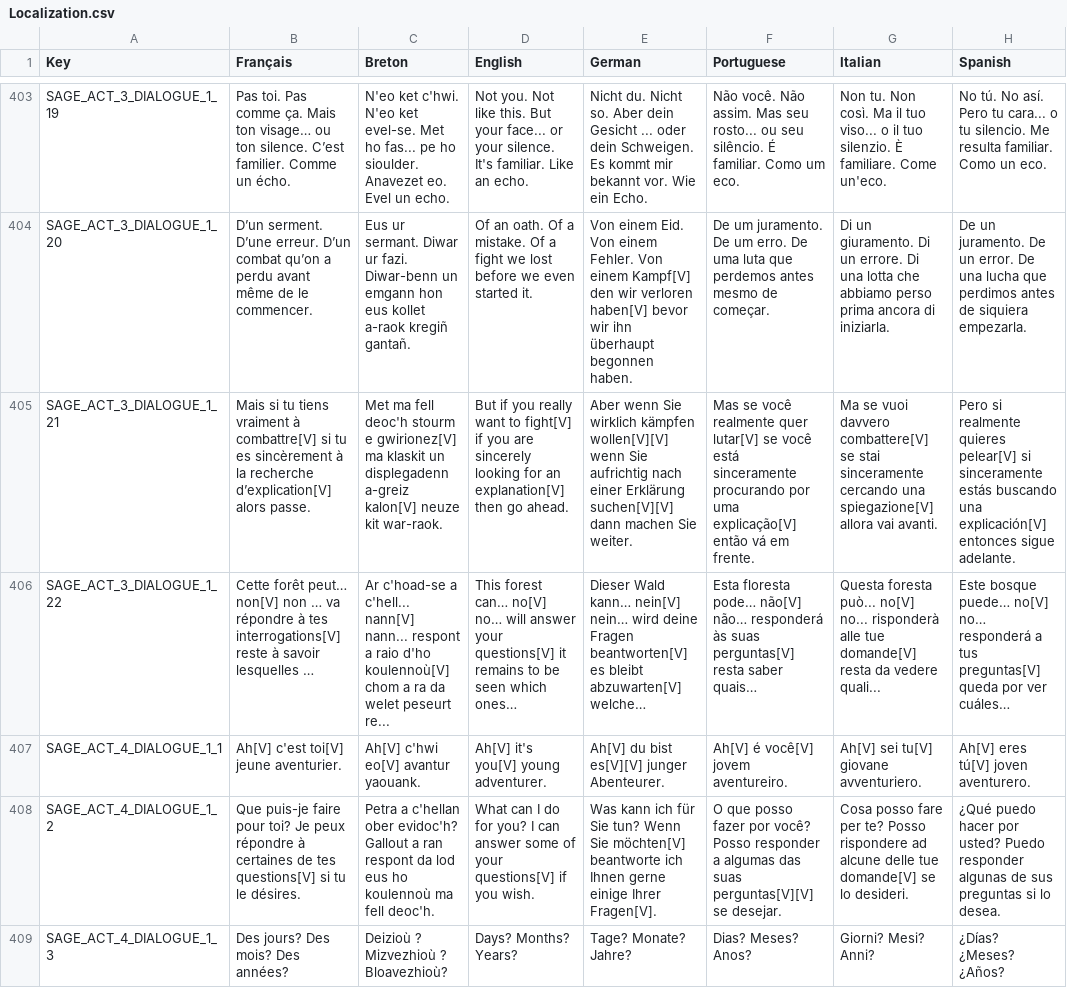
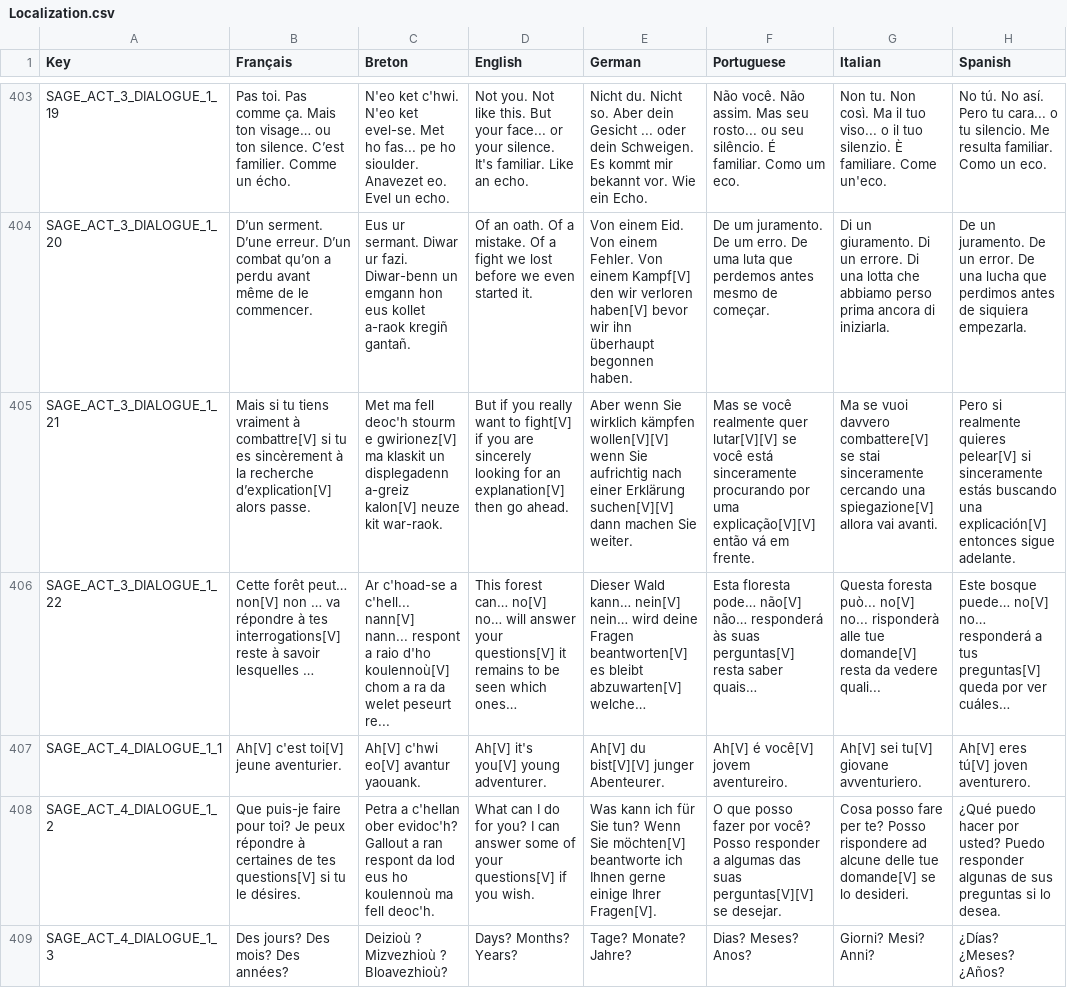
Before and after one commit to Polissages-de-Couilles/Reflets-Oublies, a CSV file: Assets/Resources/Localization.csv, drawn as a sheet; only a part is shown, gaps mark what is left out; the diff covers the shown part only; the diff names each change by its address in the sheet, - before the commit and + after, or states it on an @@ line.

```diff
--- a/Assets/Resources/Localization.csv
+++ b/Assets/Resources/Localization.csv
-F405 (Portuguese): …realmente quer lutar[V] se você está sinceramente procurando por uma explicação[V] então vá…
+F405 (Portuguese): …realmente quer lutar[V][V] se você está sinceramente procurando por uma explicação[V][V] então vá…
-E407 (German): Ah[V] du bist es[V][V] junger Abenteurer.
+E407 (German): Ah[V] du bist[V][V] junger Abenteurer.
```
Also changed, not shown: 43 edited cells elsewhere in this file, 2 other files.
